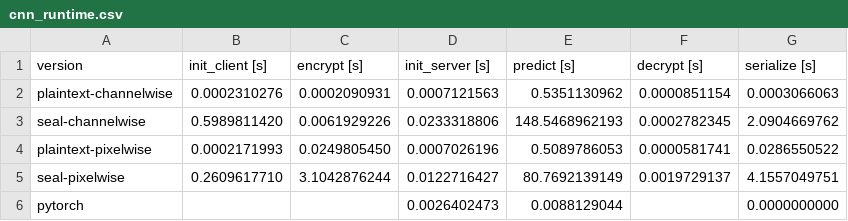
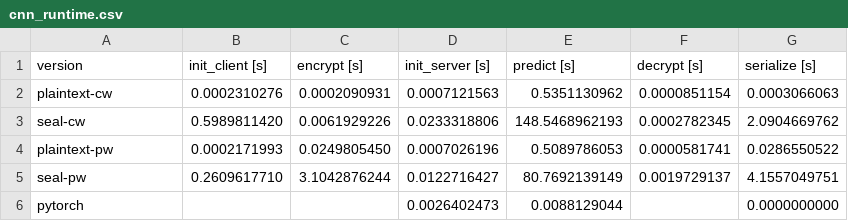
Before and after one commit to ffsinger/master-thesis, a CSV file: data/cnn_runtime.csv, drawn as a sheet.

```diff
--- a/data/cnn_runtime.csv
+++ b/data/cnn_runtime.csv
@@ -1,6 +1,6 @@
 version,init_client [s],encrypt [s],init_server [s],predict [s],decrypt [s],serialize [s]
-plaintext-channelwise,0.0002310276,0.0002090931,0.0007121563,0.5351130962,0.0000851154,0.0003066063
-seal-channelwise,0.5989811420,0.0061929226,0.0233318806,148.5468962193,0.0002782345,2.0904669762
-plaintext-pixelwise,0.0002171993,0.0249805450,0.0007026196,0.5089786053,0.0000581741,0.0286550522
-seal-pixelwise,0.2609617710,3.1042876244,0.0122716427,80.7692139149,0.0019729137,4.1557049751
+plaintext-cw,0.0002310276,0.0002090931,0.0007121563,0.5351130962,0.0000851154,0.0003066063
+seal-cw,0.5989811420,0.0061929226,0.0233318806,148.5468962193,0.0002782345,2.0904669762
+plaintext-pw,0.0002171993,0.0249805450,0.0007026196,0.5089786053,0.0000581741,0.0286550522
+seal-pw,0.2609617710,3.1042876244,0.0122716427,80.7692139149,0.0019729137,4.1557049751
 pytorch,,,0.0026402473,0.0088129044,,0.0000000000
```
Also changed, not shown: 1 other file.
